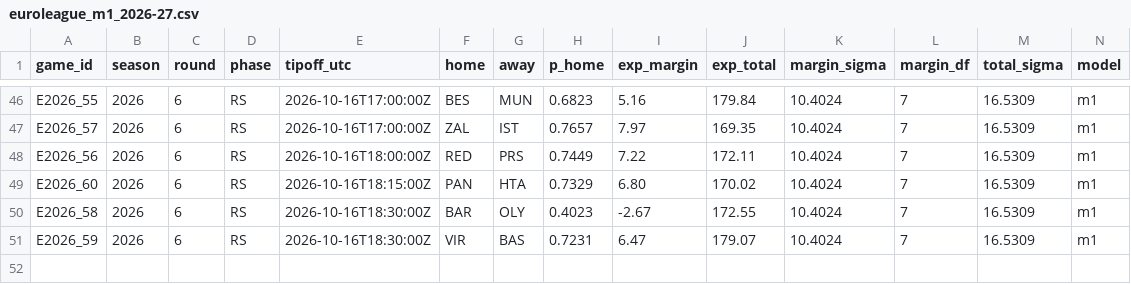
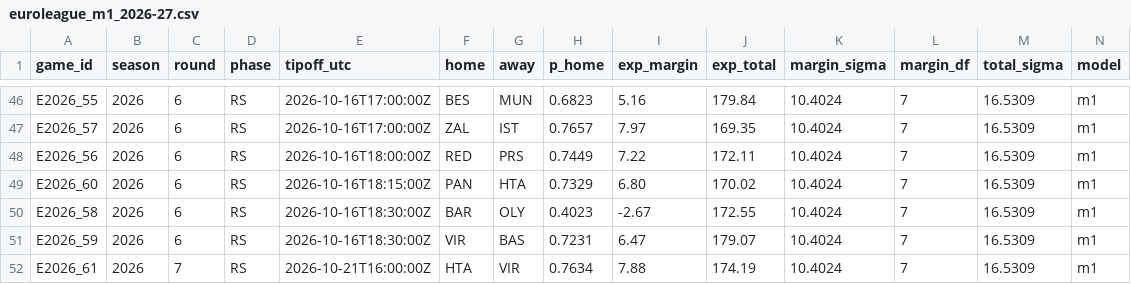
Before and after one commit to straf10/675hoops-Euroleague-Analytics, a CSV file: predictions/euroleague_m1_2026-27.csv, drawn as a sheet; only a part is shown, gaps mark what is left out; rows hold the shown columns only; the diff names each change by its address in the sheet, - before the commit and + after, or states it on an @@ line.

```diff
--- a/predictions/euroleague_m1_2026-27.csv
+++ b/predictions/euroleague_m1_2026-27.csv
+row 52: E2026_61 | 2026 | 7 | RS | 2026-10-21T16:00:00Z | HTA | VIR | 0.7634 | 7.88 | 174.19 | 10.4024 | 7 | 16.5309 | m1
```
Also changed, not shown: odds/api_calls.csv, odds/euroleague_2026-27.csv, 8 other files.
